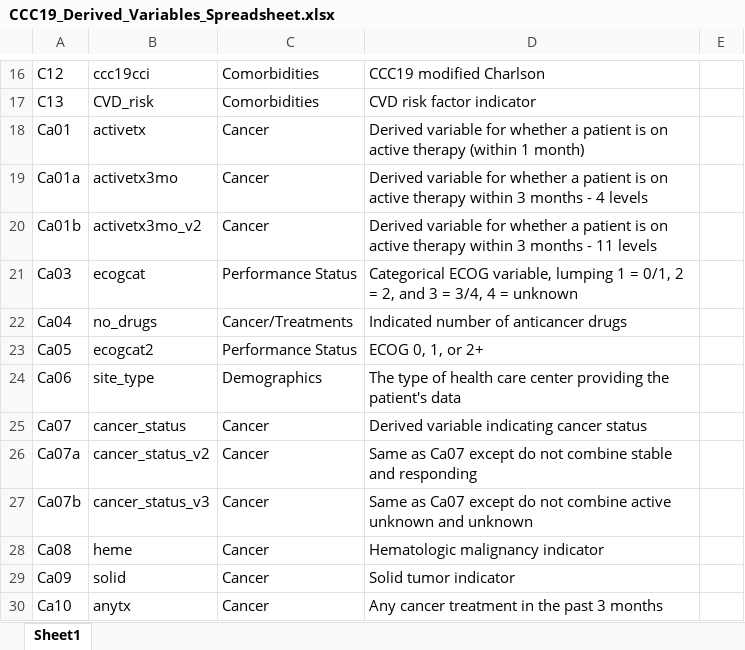
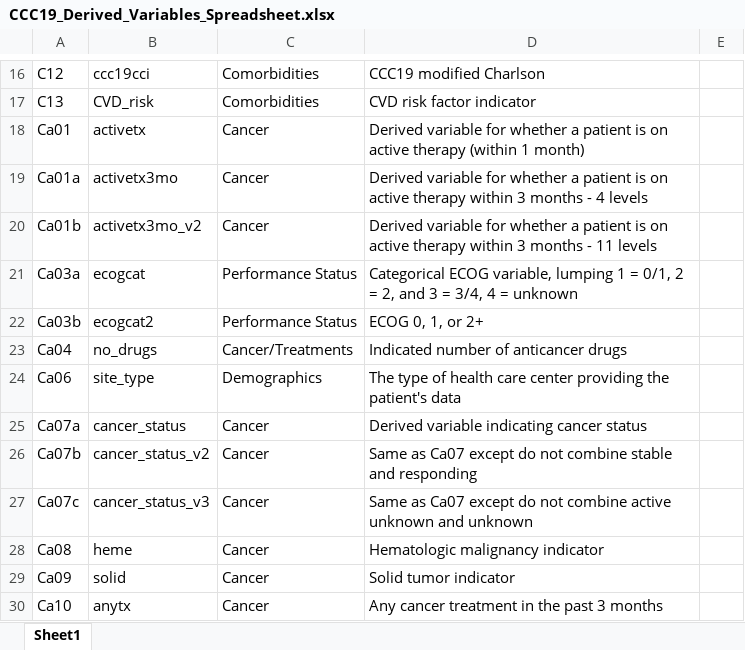
Before and after one commit to covidncancer/CCC19_dictionary, an Excel workbook: CCC19_Derived_Variables_Spreadsheet.xlsx, sheet Sheet1, drawn as a sheet; only a part is shown, gaps mark what is left out; values as stored, in another font and other column widths than the file's, no borders; table styles not drawn; removed rows and columns are numbered as before the commit, all else as after; the diff covers the shown part only; the diff names each change by its address in the sheet, - before the commit and + after, or states it on an @@ line.

Commit message:
Added several prostate-specific derived variables

```diff
--- a/CCC19_Derived_Variables_Spreadsheet.xlsx (sheet Sheet1)
+++ b/CCC19_Derived_Variables_Spreadsheet.xlsx (sheet Sheet1)
-A21: Ca03
+A21: Ca03a
+row 22: Ca03b | ecogcat2 | Performance Status | ECOG 0, 1, or 2+
-row 23: Ca05 | ecogcat2 | Performance Status | ECOG 0, 1, or 2+
-row 25: Ca07 | cancer_status | Cancer | Derived variable indicating cancer status
-B25: cancer_status_v2
+B25: cancer_status
-D25: Same as Ca07 except do not combine stable and responding
+D25: Derived variable indicating cancer status
-B26: cancer_status_v3
+B26: cancer_status_v2
-D26: …not combine active unknown and unknown
+D26: …not combine stable and responding
+row 27: Ca07c | cancer_status_v3 | Cancer | Same as Ca07 except do not combine active unknown and unknown
```
Also changed, not shown: 8 added rows, 1 removed row, 25 moved rows and 3 edited cells elsewhere in this sheet, 1 other file.
